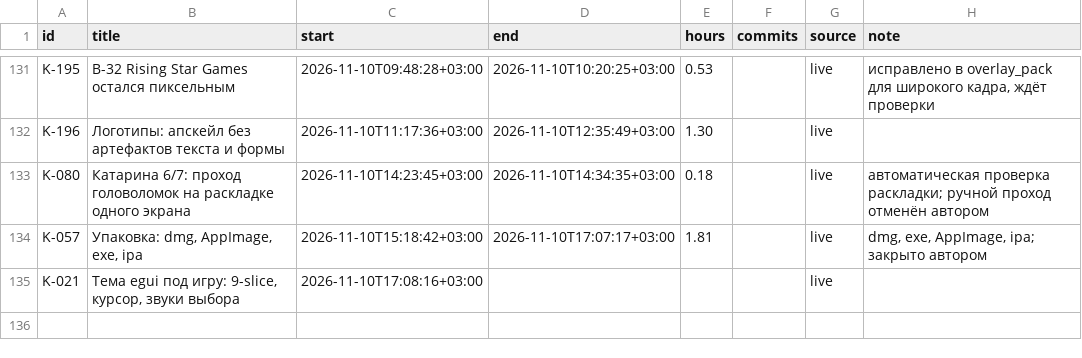
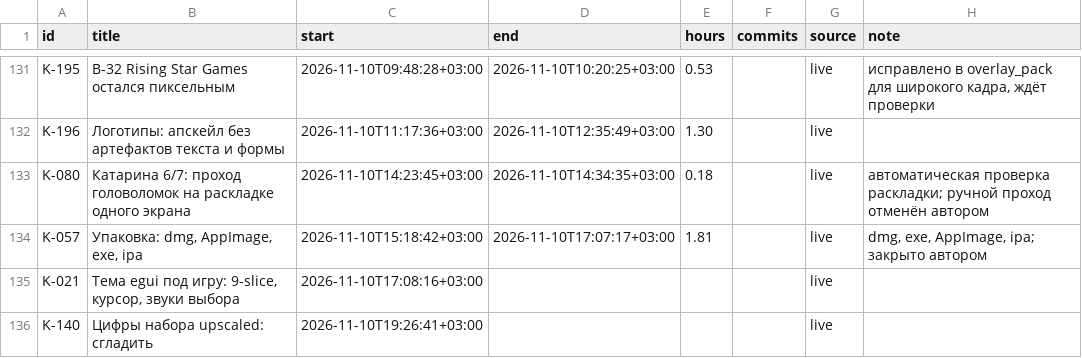
Before and after one commit to DmitriiTrifonov/sunpetal, a CSV file: tools/roadmap/timelog.csv, drawn as a sheet; only a part is shown, gaps mark what is left out.

```diff
--- a/tools/roadmap/timelog.csv
+++ b/tools/roadmap/timelog.csv
@@ -135 +135,2 @@ K-057,"Упаковка: dmg, AppImage, exe, ipa",2026-11-10T15:18:42+03:00,2026
 K-021,"Тема egui под игру: 9-slice, курсор, звуки выбора",2026-11-10T17:08:16+03:00,,,,live,
+K-140,Цифры набора upscaled: сгладить,2026-11-10T19:26:41+03:00,,,,live,
```
Also changed, not shown: 4 other files.
